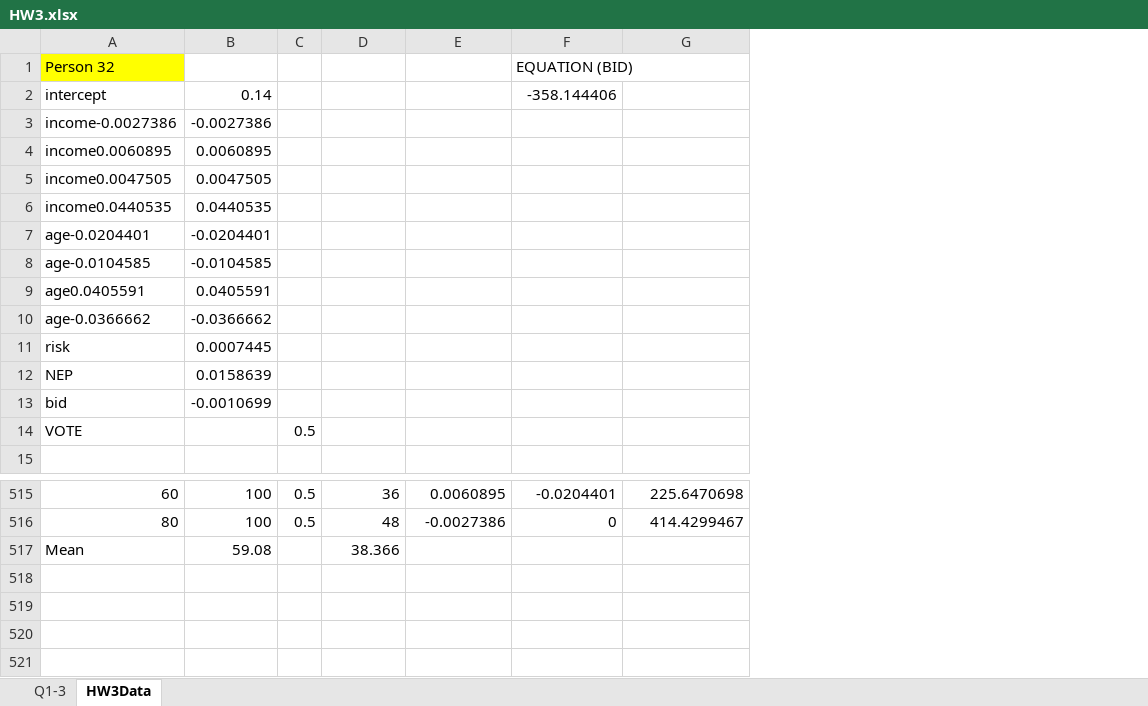
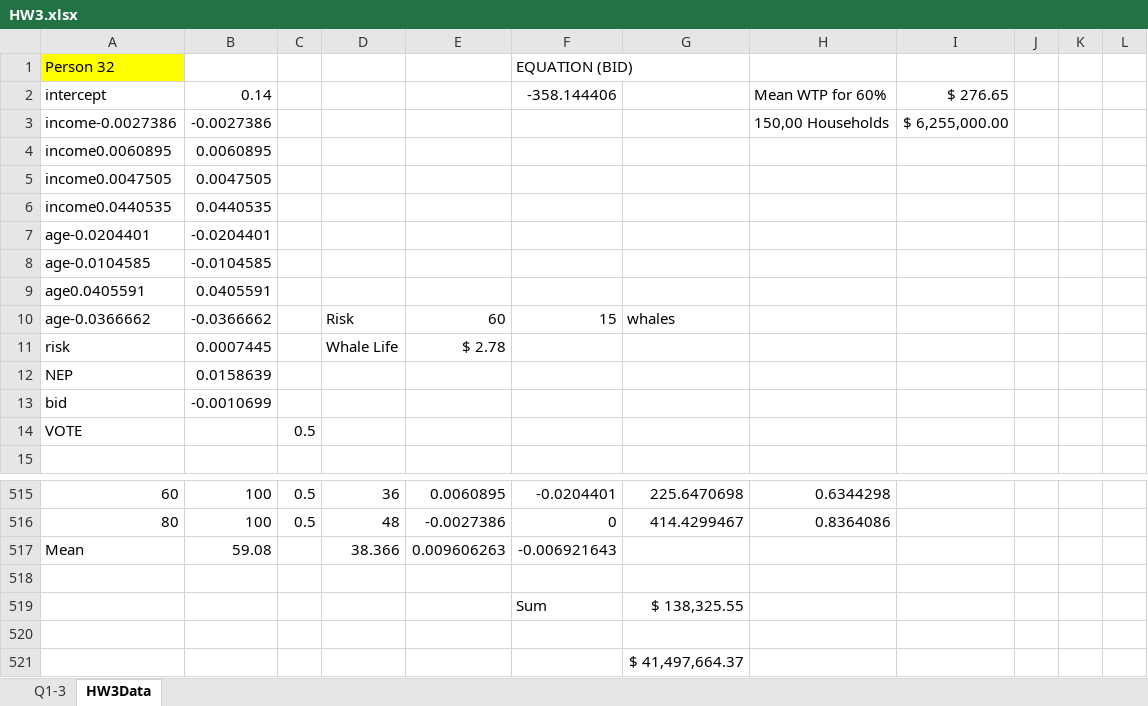
Before and after one commit to andbrad/econ, an Excel workbook: HW3.xlsx, sheet HW3Data, drawn as a sheet; only a part is shown, gaps mark what is left out; values as stored, in another font and other column widths than the file's, no borders; the diff names each change by its address in the sheet, - before the commit and + after, or states it on an @@ line.

Commit message:
Stargazer table complete.

```diff
--- a/HW3.xlsx (sheet HW3Data)
+++ b/HW3.xlsx (sheet HW3Data)
+column H, rows 2-3: Mean WTP for 60% | 150,00 Households; rows 515-516: 0.6344298 | 0.8364086
+column I, rows 2-3: $ 276.65 | $ 6,255,000.00
+column J, empty
+column K, empty
+column L, empty
-D10: (empty)
+D10: Risk
-E10: (empty)
+E10: 60
-F10: (empty)
+F10: 15
-G10: (empty)
+G10: whales
-D11: (empty)
+D11: Whale Life
-E11: (empty)
+E11: $ 2.78
-E517: (empty)
+E517: 0.009606263
-F517: (empty)
+F517: -0.006921643
+row 518: (empty)
+row 519:  |  |  |  |  | Sum | $ 138,325.55
+row 520: (empty)
+row 521:  |  |  |  |  |  | $ 41,497,664.37
```
Also changed, not shown: sheet Q1-3, formulas that keep their value, charts or pictures, 2 other files.
